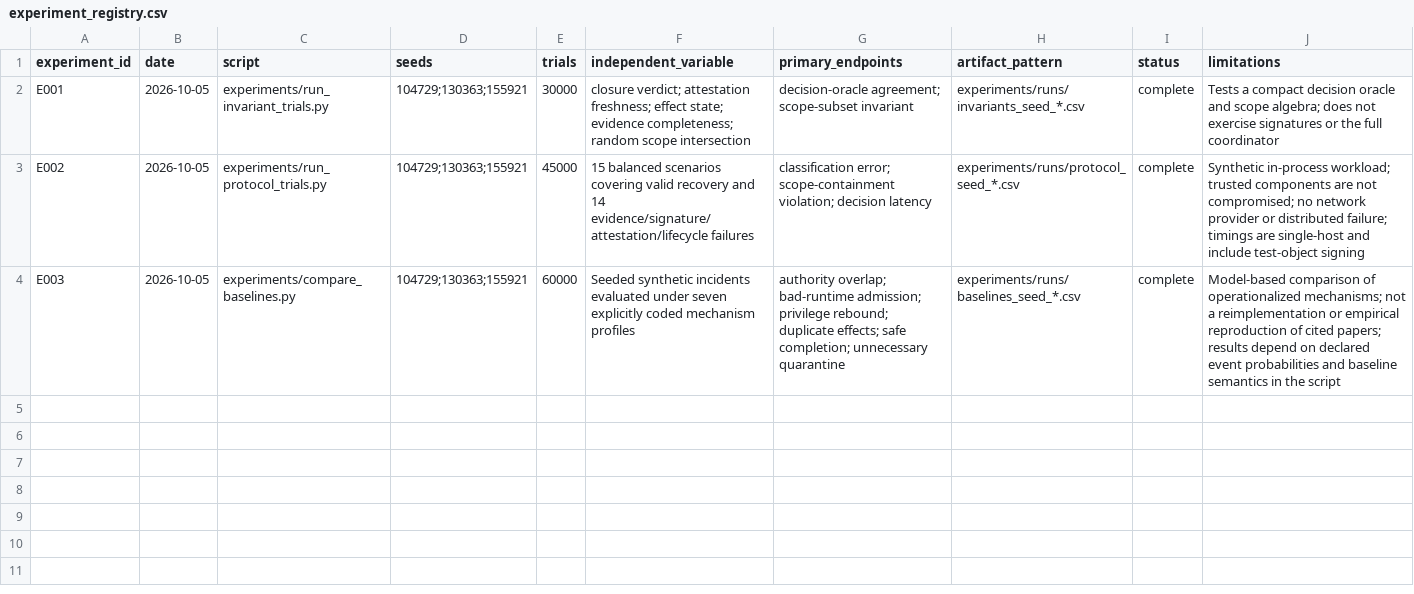
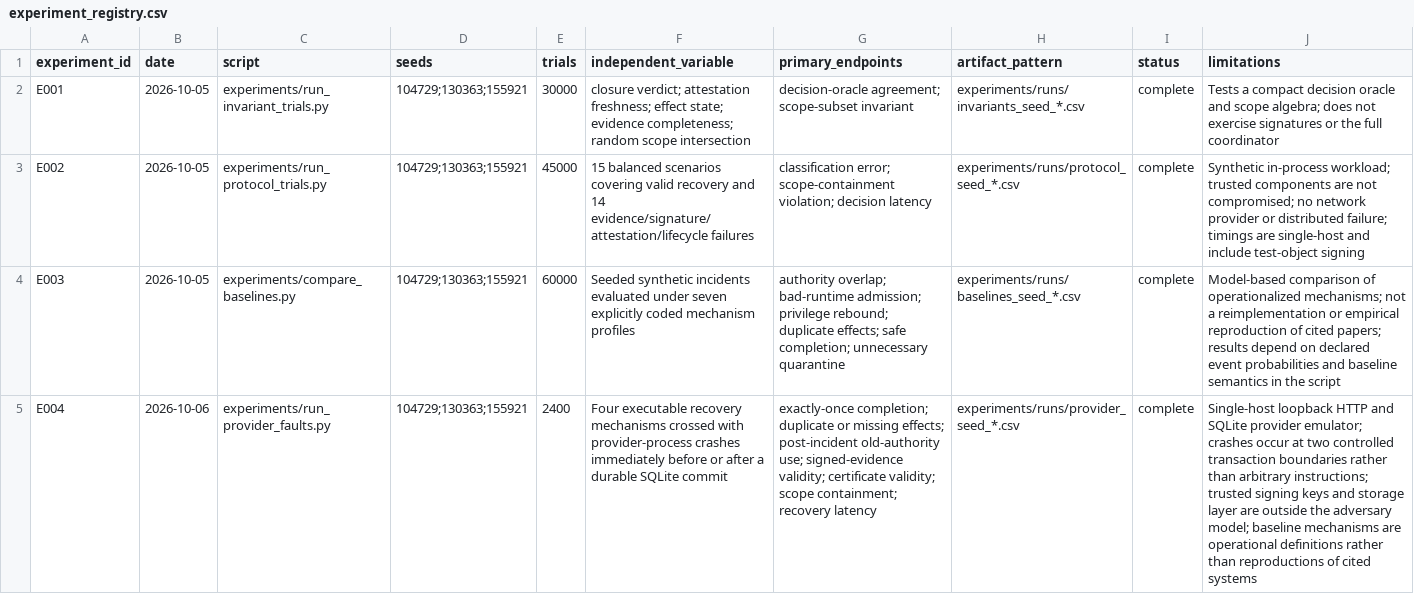
Before and after one commit to medhavee-upadhyaya/zero-trust-agent-identity, a CSV file: experiments/experiment_registry.csv, drawn as a sheet; the diff names each change by its address in the sheet, - before the commit and + after, or states it on an @@ line.

```diff
--- a/experiments/experiment_registry.csv
+++ b/experiments/experiment_registry.csv
+row 5: E004 | 2026-10-06 | experiments/run_provider_faults.py | 104729;130363;155921 | 2400 | Four executable recovery mechanisms crossed with provider-process crashes immediately before or after a durable SQLite commit | exactly-once completion; duplicate or missing effects; post-incident old-authority use; signed-evidence validity; certificate validity; scope containment; recovery latency | experiments/runs/provider_seed_*.csv | complete | Single-host loopback HTTP and SQLite provider emulator; crashes occur at two controlled transaction boundaries rather than arbitrary instructions; trusted signing keys and storage layer are outside the adversary model; baseline mechanisms are operational definitions rather than reproductions of cited systems
```
Also changed, not shown: experiments/results_summary.csv, 8 other files.
